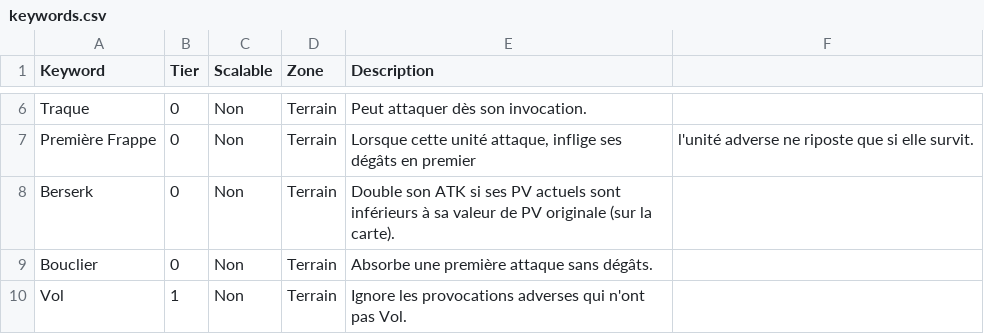
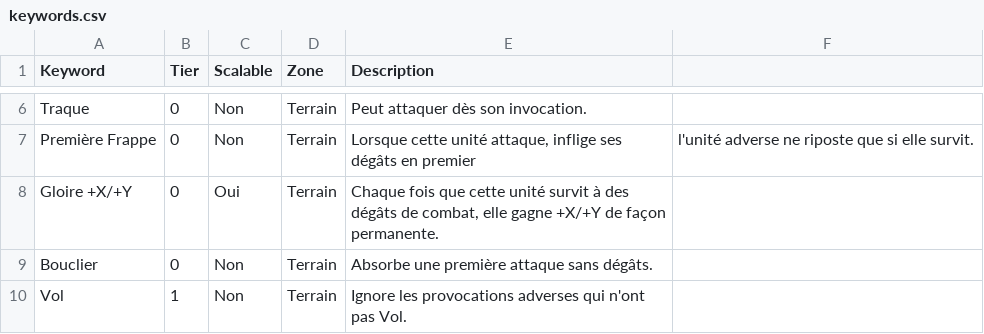
Before and after one commit to Poyon88/AmiesandMagic, a CSV file: keywords.csv, drawn as a sheet; only a part is shown, gaps mark what is left out; removed rows and columns are numbered as before the commit, all else as after; the diff names each change by its address in the sheet, - before the commit and + after, or states it on an @@ line.

```diff
--- a/keywords.csv
+++ b/keywords.csv
-row 8: Berserk | 0 | Non | Terrain | Double son ATK si ses PV actuels sont inférieurs à sa valeur de PV originale (sur la carte).
+row 8: Gloire +X/+Y | 0 | Oui | Terrain | Chaque fois que cette unité survit à des dégâts de combat, elle gagne +X/+Y de façon permanente.
```
Also changed, not shown: docs/capacites.csv, 43 other files.
